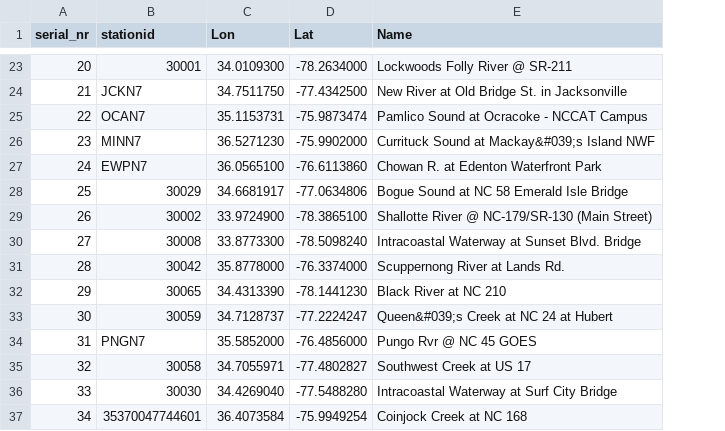
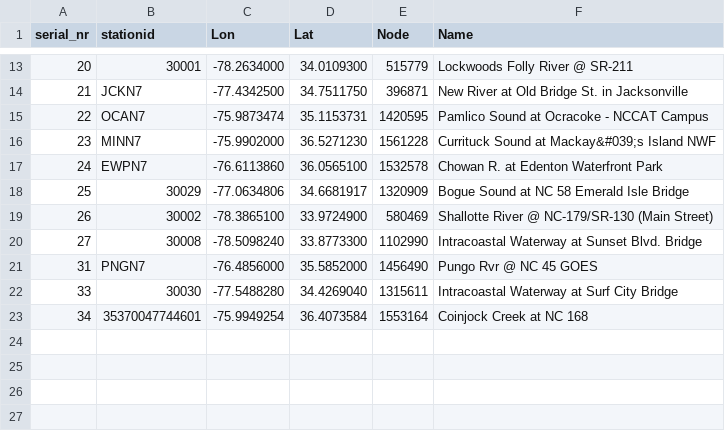
Before and after one commit to RENCI/AST_gridstations, a CSV file: full_stationlist/supporting_data/ncsc123_contrails_stations_coastal.csv, drawn as a sheet; only a part is shown, gaps mark what is left out; removed rows and columns are numbered as before the commit, all else as after; the diff covers the shown part only; the diff names each change by its address in the sheet, - before the commit and + after, or states it on an @@ line.

Commit message:
added nodes to contrails coastal

```diff
--- a/full_stationlist/supporting_data/ncsc123_contrails_stations_coastal.csv
+++ b/full_stationlist/supporting_data/ncsc123_contrails_stations_coastal.csv
+column E (Node), rows 13-23: 515779 | 396871 | 1420595 | 1561228 | 1532578 | 1320909 | 580469 | 1102990 | 1456490 | 1315611 | 1553164
-C13 (Lon): 34.0109300
+C13 (Lon): -78.2634000
-D13 (Lat): -78.2634000
+D13 (Lat): 34.0109300
-C14 (Lon): 34.7511750
+C14 (Lon): -77.4342500
-D14 (Lat): -77.4342500
+D14 (Lat): 34.7511750
-C15 (Lon): 35.1153731
+C15 (Lon): -75.9873474
-D15 (Lat): -75.9873474
+D15 (Lat): 35.1153731
-C16 (Lon): 36.5271230
+C16 (Lon): -75.9902000
-D16 (Lat): -75.9902000
+D16 (Lat): 36.5271230
-C17 (Lon): 36.0565100
+C17 (Lon): -76.6113860
-D17 (Lat): -76.6113860
+D17 (Lat): 36.0565100
-C18 (Lon): 34.6681917
+C18 (Lon): -77.0634806
-D18 (Lat): -77.0634806
+D18 (Lat): 34.6681917
-C19 (Lon): 33.9724900
+C19 (Lon): -78.3865100
-D19 (Lat): -78.3865100
+D19 (Lat): 33.9724900
-C20 (Lon): 33.8773300
+C20 (Lon): -78.5098240
-D20 (Lat): -78.5098240
+D20 (Lat): 33.8773300
-row 31: 28 | 30042 | 35.8778000 | -76.3374000 | Scuppernong River at Lands Rd.
-row 32: 29 | 30065 | 34.4313390 | -78.1441230 | Black River at NC 210
-row 33: 30 | 30059 | 34.7128737 | -77.2224247 | Queen&#039;s Creek at NC 24 at Hubert
-C21 (Lon): 35.5852000
+C21 (Lon): -76.4856000
-D21 (Lat): -76.4856000
+D21 (Lat): 35.5852000
-row 35: 32 | 30058 | 34.7055971 | -77.4802827 | Southwest Creek at US 17
-C22 (Lon): 34.4269040
+C22 (Lon): -77.5488280
-D22 (Lat): -77.5488280
+D22 (Lat): 34.4269040
-C23 (Lon): 36.4073584
+C23 (Lon): -75.9949254
-D23 (Lat): -75.9949254
+D23 (Lat): 36.4073584
```
Also changed, not shown: 10 removed rows and 21 edited cells elsewhere in this file, full_stationlist/supporting_data/ncsc123_contrails_stations_rivers.csv.
